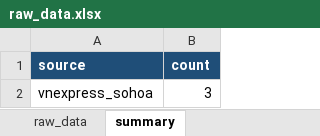
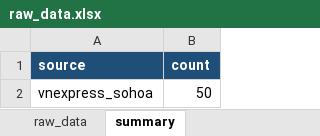
Before and after one commit to Hienhd15411/MR, an Excel workbook: output/raw_data.xlsx, sheet summary, drawn as a sheet; values as stored, in another font and other column widths than the file's, no borders; the diff names each change by its address in the sheet, - before the commit and + after, or states it on an @@ line.

```diff
--- a/output/raw_data.xlsx (sheet summary)
+++ b/output/raw_data.xlsx (sheet summary)
-B2 (count): 3
+B2 (count): 50
```
Also changed, not shown: sheet raw_data, 1 other file.
